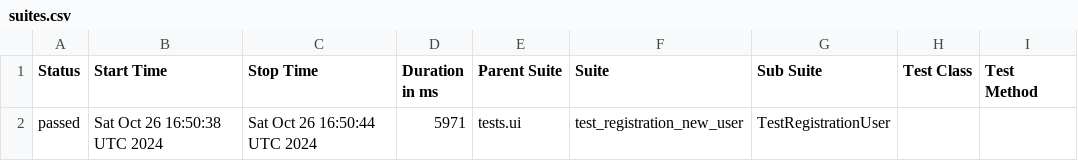
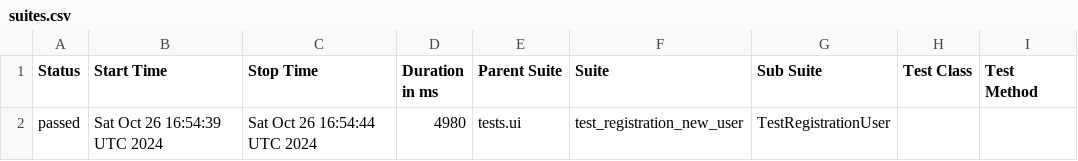
Before and after one commit to fisher1706/my_test_gitnub_actions, a CSV file: data/suites.csv, drawn as a sheet; only a part is shown; the diff names each change by its address in the sheet, - before the commit and + after, or states it on an @@ line.

Commit message:
Deploying to gh-pages from @ fisher1706/my_test_gitnub_actions@251ecd7f0ca83900cbe55641f2e2a9c3b7d19017 🚀

```diff
--- a/data/suites.csv
+++ b/data/suites.csv
-B2 (Start Time): Sat Oct 26 16:50:38 UTC 2024
+B2 (Start Time): Sat Oct 26 16:54:39 UTC 2024
-C2 (Stop Time): Sat Oct 26 16:50:44 UTC 2024
+C2 (Stop Time): Sat Oct 26 16:54:44 UTC 2024
-D2 (Duration in ms): 5971
+D2 (Duration in ms): 4980
```
Also changed, not shown: 15 other files.
